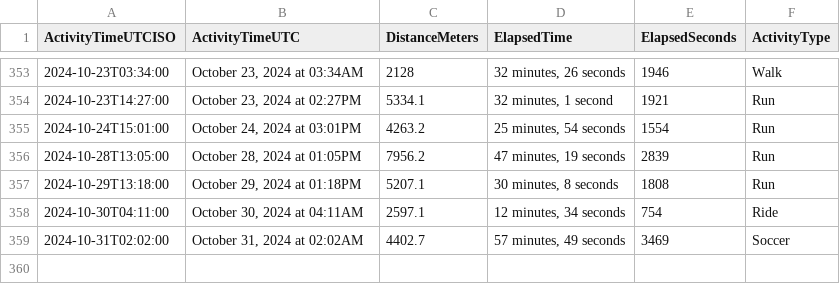
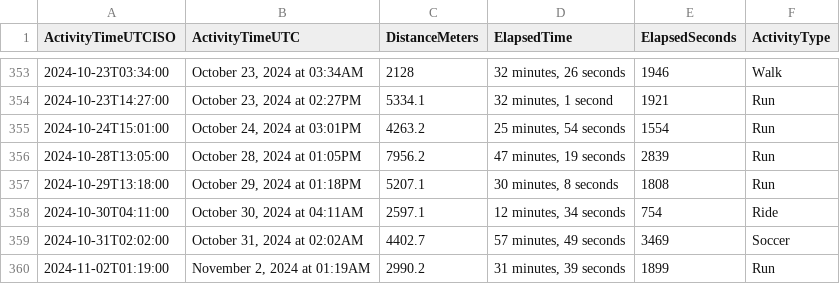
Before and after one commit to casassg/stats, a CSV file: strava.csv, drawn as a sheet; only a part is shown, gaps mark what is left out.

Commit message:
Flat: latest data (2024-11-02T01:37:44.263Z) {   "date": "2024-11-02T01:37:44.263Z",   "files": [     {       "name": "strava.csv",       "deltaBytes": 92,       "source": "https://docs.google.com/spreadsheets/d/1hQwF3sVDmqJ9rjAku9TIGDjpqrkhtO1QUyvLb5d2QFc/export?format=csv&gid=1980723697"     }   ] }

```diff
--- a/strava.csv
+++ b/strava.csv
@@ -359 +359,2 @@ ActivityTimeUTCISO,ActivityTimeUTC,DistanceMeters,ElapsedTime,ElapsedSeconds,Act
 2024-10-31T02:02:00,"October 31, 2024 at 02:02AM",4402.7,"57 minutes, 49 seconds",3469,Soccer
+2024-11-02T01:19:00,"November 2, 2024 at 01:19AM",2990.2,"31 minutes, 39 seconds",1899,Run
```
